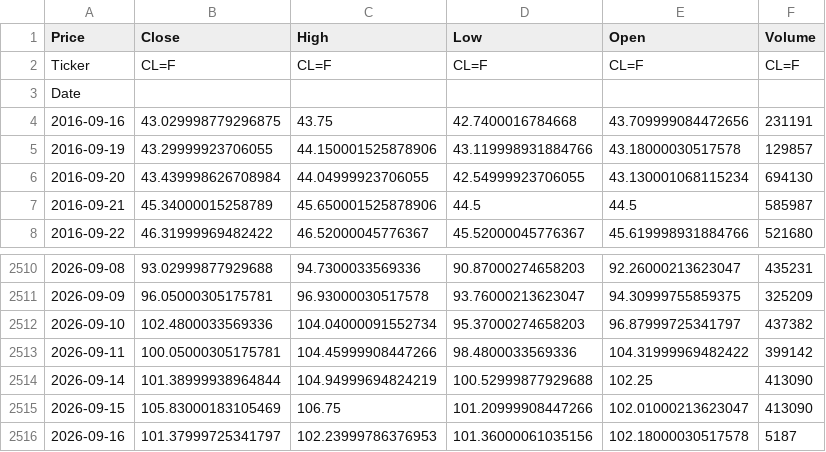
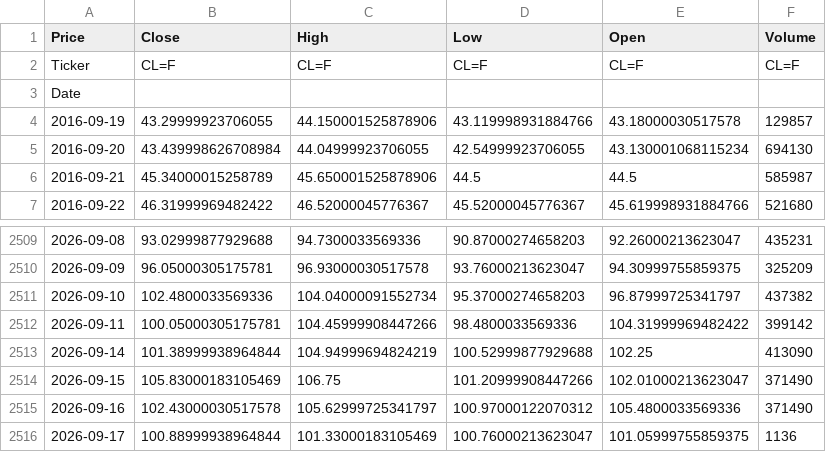
Before and after one commit to elielebos-ui/ai-trade-app, a CSV file: crude_oil_historical_data.csv, drawn as a sheet; only a part is shown, gaps mark what is left out.

```diff
--- a/crude_oil_historical_data.csv
+++ b/crude_oil_historical_data.csv
@@ -3,3 +3,2 @@ Ticker,CL=F,CL=F,CL=F,CL=F,CL=F
 Date,,,,,
-2016-09-16,43.029998779296875,43.75,42.7400016784668,43.709999084472656,231191
 2016-09-19,43.29999923706055,44.150001525878906,43.119998931884766,43.18000030517578,129857
@@ -2514,3 +2513,4 @@ Date,,,,,
 2026-09-14,101.38999938964844,104.94999694824219,100.52999877929688,102.25,413090
-2026-09-15,105.83000183105469,106.75,101.20999908447266,102.01000213623047,413090
-2026-09-16,101.37999725341797,102.23999786376953,101.36000061035156,102.18000030517578,5187
+2026-09-15,105.83000183105469,106.75,101.20999908447266,102.01000213623047,371490
+2026-09-16,102.43000030517578,105.62999725341797,100.97000122070312,105.4800033569336,371490
+2026-09-17,100.88999938964844,101.33000183105469,100.76000213623047,101.05999755859375,1136
```
Also changed, not shown: apple_features.csv, apple_historical_data.csv, 9 other files.
